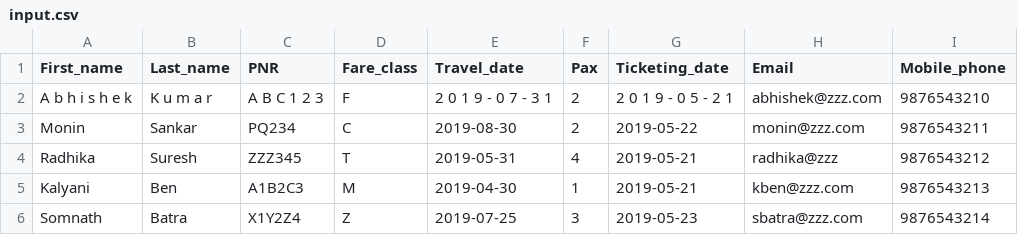
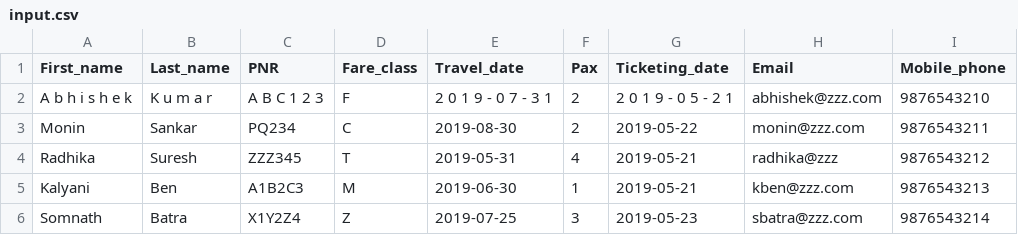
Before and after one commit to AlexErdei73/flight-ticket-upgrader, a CSV file: input.csv, drawn as a sheet; only a part is shown; the diff names each change by its address in the sheet, - before the commit and + after, or states it on an @@ line.

Commit message:
Add input.csv

```diff
--- a/input.csv
+++ b/input.csv
-E5 (Travel_date): 2019-04-30
+E5 (Travel_date): 2019-06-30
```
